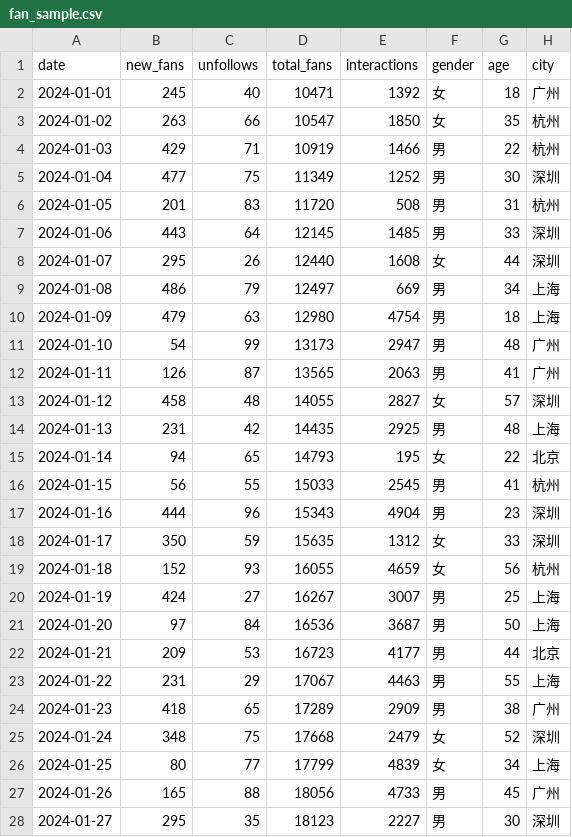
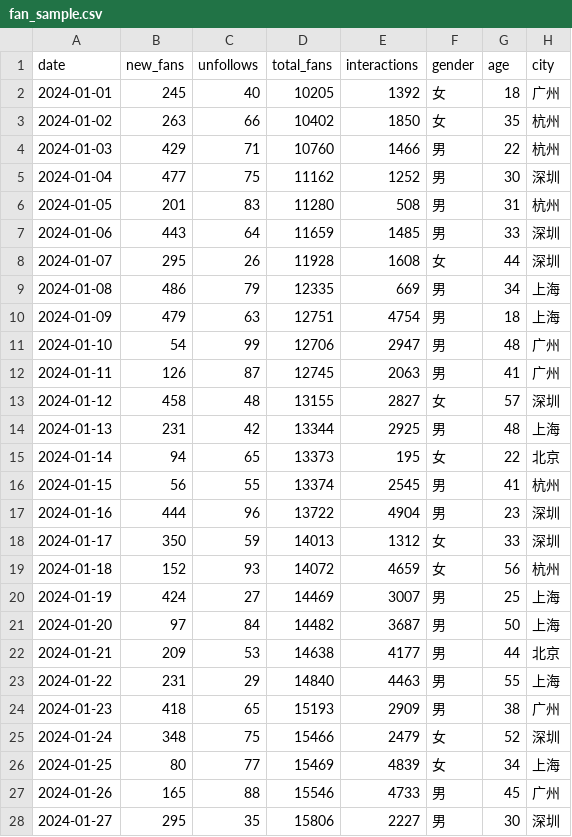
Before and after one commit to gaaiyun/social-pulse, a CSV file: sample_data/fan_sample.csv, drawn as a sheet; only a part is shown; the diff covers the shown part only.

```diff
--- a/sample_data/fan_sample.csv
+++ b/sample_data/fan_sample.csv
@@ -1,28 +1,28 @@
 date,new_fans,unfollows,total_fans,interactions,gender,age,city
-2024-01-01,245,40,10471,1392,女,18,广州
-2024-01-02,263,66,10547,1850,女,35,杭州
-2024-01-03,429,71,10919,1466,男,22,杭州
-2024-01-04,477,75,11349,1252,男,30,深圳
-2024-01-05,201,83,11720,508,男,31,杭州
-2024-01-06,443,64,12145,1485,男,33,深圳
-2024-01-07,295,26,12440,1608,女,44,深圳
-2024-01-08,486,79,12497,669,男,34,上海
-2024-01-09,479,63,12980,4754,男,18,上海
-2024-01-10,54,99,13173,2947,男,48,广州
-2024-01-11,126,87,13565,2063,男,41,广州
-2024-01-12,458,48,14055,2827,女,57,深圳
-2024-01-13,231,42,14435,2925,男,48,上海
-2024-01-14,94,65,14793,195,女,22,北京
-2024-01-15,56,55,15033,2545,男,41,杭州
-2024-01-16,444,96,15343,4904,男,23,深圳
-2024-01-17,350,59,15635,1312,女,33,深圳
-2024-01-18,152,93,16055,4659,女,56,杭州
-2024-01-19,424,27,16267,3007,男,25,上海
-2024-01-20,97,84,16536,3687,男,50,上海
-2024-01-21,209,53,16723,4177,男,44,北京
-2024-01-22,231,29,17067,4463,男,55,上海
-2024-01-23,418,65,17289,2909,男,38,广州
-2024-01-24,348,75,17668,2479,女,52,深圳
-2024-01-25,80,77,17799,4839,女,34,上海
-2024-01-26,165,88,18056,4733,男,45,广州
-2024-01-27,295,35,18123,2227,男,30,深圳
+2024-01-01,245,40,10205,1392,女,18,广州
+2024-01-02,263,66,10402,1850,女,35,杭州
+2024-01-03,429,71,10760,1466,男,22,杭州
+2024-01-04,477,75,11162,1252,男,30,深圳
+2024-01-05,201,83,11280,508,男,31,杭州
+2024-01-06,443,64,11659,1485,男,33,深圳
+2024-01-07,295,26,11928,1608,女,44,深圳
+2024-01-08,486,79,12335,669,男,34,上海
+2024-01-09,479,63,12751,4754,男,18,上海
+2024-01-10,54,99,12706,2947,男,48,广州
+2024-01-11,126,87,12745,2063,男,41,广州
+2024-01-12,458,48,13155,2827,女,57,深圳
+2024-01-13,231,42,13344,2925,男,48,上海
+2024-01-14,94,65,13373,195,女,22,北京
+2024-01-15,56,55,13374,2545,男,41,杭州
+2024-01-16,444,96,13722,4904,男,23,深圳
+2024-01-17,350,59,14013,1312,女,33,深圳
+2024-01-18,152,93,14072,4659,女,56,杭州
+2024-01-19,424,27,14469,3007,男,25,上海
+2024-01-20,97,84,14482,3687,男,50,上海
+2024-01-21,209,53,14638,4177,男,44,北京
+2024-01-22,231,29,14840,4463,男,55,上海
+2024-01-23,418,65,15193,2909,男,38,广州
+2024-01-24,348,75,15466,2479,女,52,深圳
+2024-01-25,80,77,15469,4839,女,34,上海
+2024-01-26,165,88,15546,4733,男,45,广州
+2024-01-27,295,35,15806,2227,男,30,深圳
```
Also changed, not shown: 3 edited cells elsewhere in this file, 18 other files.
